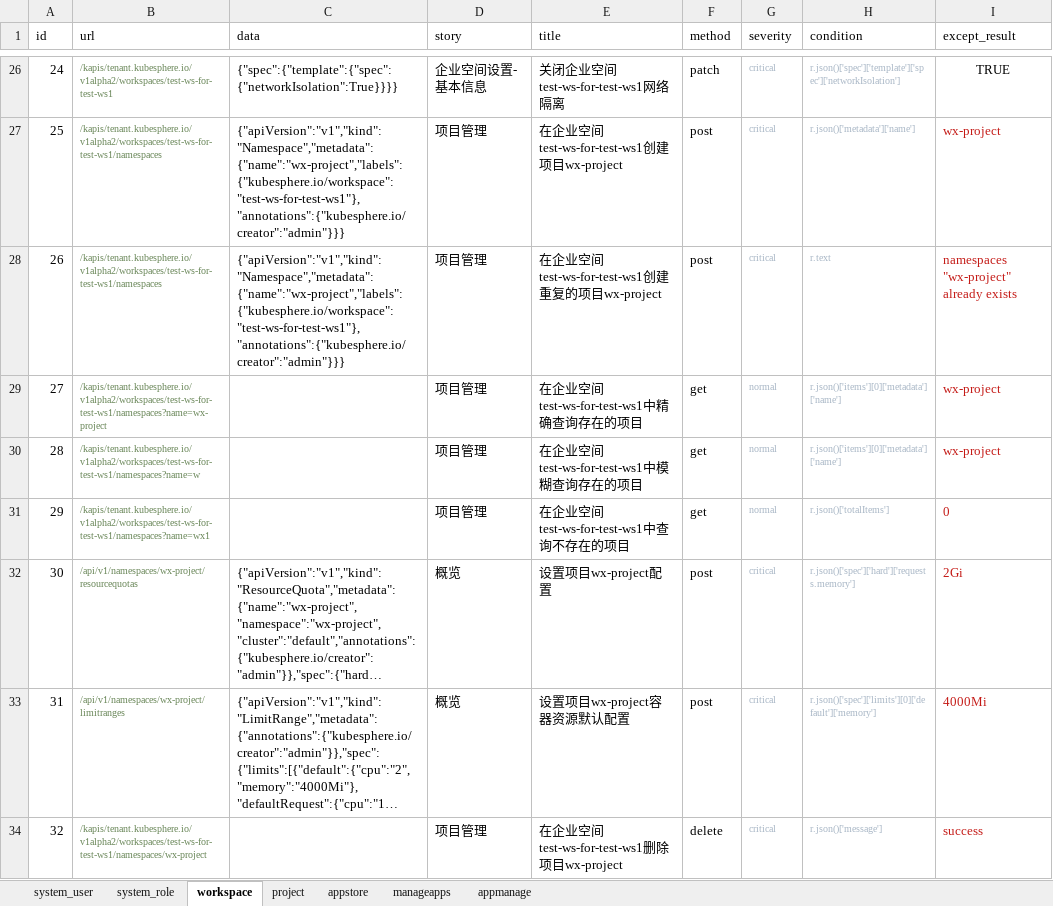
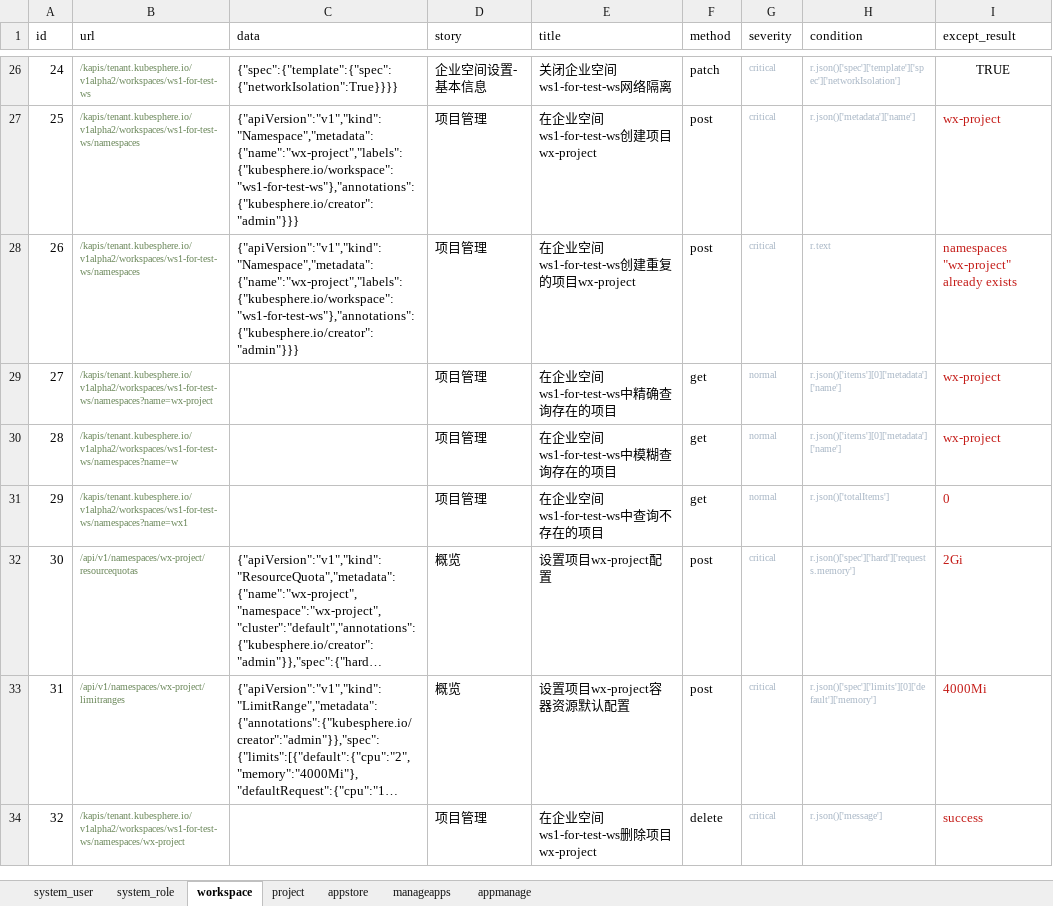
Before and after one commit to kubesphere-sigs/Api-AutoTest, an Excel workbook: data/data.xlsx, sheet workspace, drawn as a sheet; only a part is shown, gaps mark what is left out; long unchanged cells end in …; values as stored, in another font and other column widths than the file's, no borders; the diff covers the shown part only; the diff names each change by its address in the sheet, - before the commit and + after, or states it on an @@ line.

```diff
--- a/data/data.xlsx (sheet workspace)
+++ b/data/data.xlsx (sheet workspace)
-B26 (url): /kapis/tenant.kubesphere.io/v1alpha2/workspaces/test-ws-for-test-ws1
+B26 (url): /kapis/tenant.kubesphere.io/v1alpha2/workspaces/ws1-for-test-ws
-E26 (title): 关闭企业空间test-ws-for-test-ws1网络隔离
+E26 (title): 关闭企业空间ws1-for-test-ws网络隔离
-B27:B28 (url): /kapis/tenant.kubesphere.io/v1alpha2/workspaces/test-ws-for-test-ws1/namespaces
+B27:B28 (url): /kapis/tenant.kubesphere.io/v1alpha2/workspaces/ws1-for-test-ws/namespaces
-C27:C28 (data): {"apiVersion":"v1","kind":"Namespace","metadata":{"name":"wx-project","labels":{"kubesphere.io/workspace":"test-ws-for-test-ws1"},"annotations":{"kubesphere.io/creator":"admin"}}}
+C27:C28 (data): {"apiVersion":"v1","kind":"Namespace","metadata":{"name":"wx-project","labels":{"kubesphere.io/workspace":"ws1-for-test-ws"},"annotations":{"kubesphere.io/creator":"admin"}}}
-E27 (title): 在企业空间test-ws-for-test-ws1创建项目wx-project
+E27 (title): 在企业空间ws1-for-test-ws创建项目wx-project
-E28 (title): 在企业空间test-ws-for-test-ws1创建重复的项目wx-project
+E28 (title): 在企业空间ws1-for-test-ws创建重复的项目wx-project
-B29 (url): /kapis/tenant.kubesphere.io/v1alpha2/workspaces/test-ws-for-test-ws1/namespaces?name=wx-project
+B29 (url): /kapis/tenant.kubesphere.io/v1alpha2/workspaces/ws1-for-test-ws/namespaces?name=wx-project
-E29 (title): 在企业空间test-ws-for-test-ws1中精确查询存在的项目
+E29 (title): 在企业空间ws1-for-test-ws中精确查询存在的项目
-B30 (url): /kapis/tenant.kubesphere.io/v1alpha2/workspaces/test-ws-for-test-ws1/namespaces?name=w
+B30 (url): /kapis/tenant.kubesphere.io/v1alpha2/workspaces/ws1-for-test-ws/namespaces?name=w
-E30 (title): 在企业空间test-ws-for-test-ws1中模糊查询存在的项目
+E30 (title): 在企业空间ws1-for-test-ws中模糊查询存在的项目
-B31 (url): /kapis/tenant.kubesphere.io/v1alpha2/workspaces/test-ws-for-test-ws1/namespaces?name=wx1
+B31 (url): /kapis/tenant.kubesphere.io/v1alpha2/workspaces/ws1-for-test-ws/namespaces?name=wx1
-E31 (title): 在企业空间test-ws-for-test-ws1中查询不存在的项目
+E31 (title): 在企业空间ws1-for-test-ws中查询不存在的项目
-B34 (url): /kapis/tenant.kubesphere.io/v1alpha2/workspaces/test-ws-for-test-ws1/namespaces/wx-project
+B34 (url): /kapis/tenant.kubesphere.io/v1alpha2/workspaces/ws1-for-test-ws/namespaces/wx-project
-E34 (title): 在企业空间test-ws-for-test-ws1删除项目wx-project
+E34 (title): 在企业空间ws1-for-test-ws删除项目wx-project
```
Also changed, not shown: 42 edited cells elsewhere in this sheet, 1 other file.
